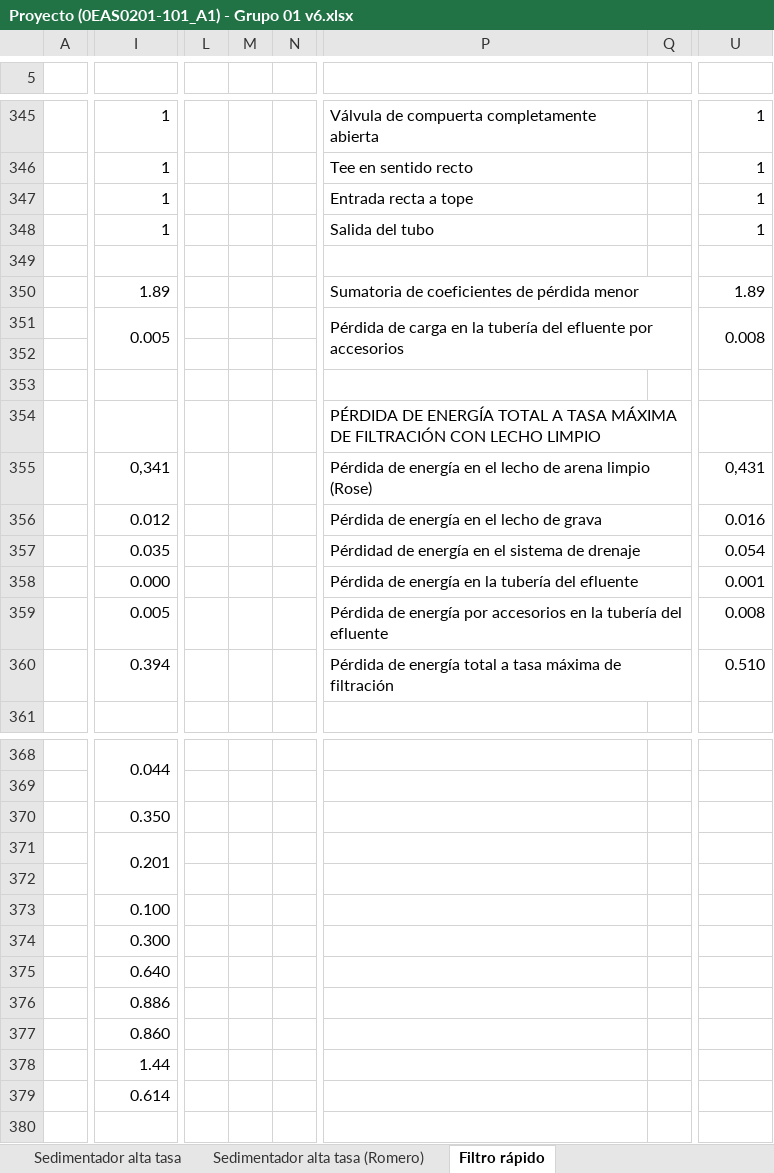
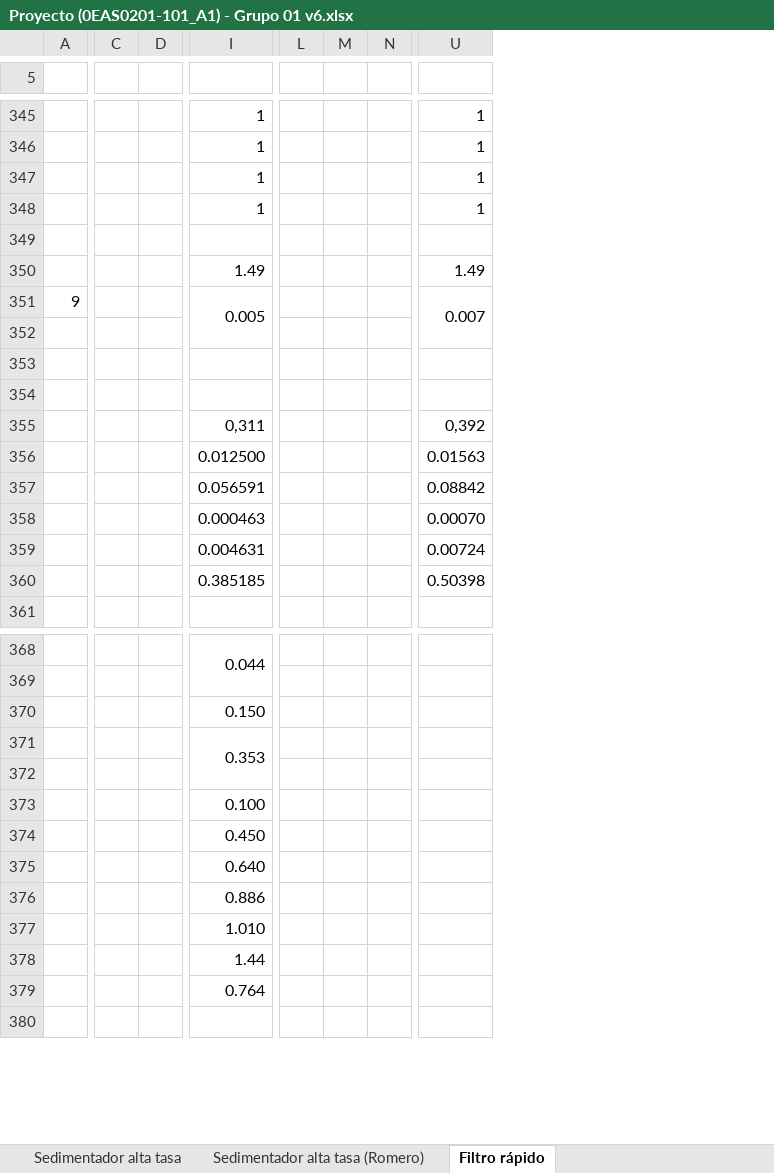
Before and after one commit to VR04/repoAguas, an Excel workbook: Excel/Proyecto (0EAS0201-101_A1) - Grupo 01 v6.xlsx, sheet Filtro rápido, drawn as a sheet; only a part is shown, gaps mark what is left out; values as stored, in another font and other column widths than the file's, no cell formats; charts and pictures and conditional formats not drawn; removed rows and columns are numbered as before the commit, all else as after; the diff covers the shown part only; the diff names each change by its address in the sheet, - before the commit and + after, or states it on an @@ line.

```diff
--- a/Excel/Proyecto (0EAS0201-101_A1) - Grupo 01 v6.xlsx (sheet Filtro rápido)
+++ b/Excel/Proyecto (0EAS0201-101_A1) - Grupo 01 v6.xlsx (sheet Filtro rápido)
-column A, empty
+column A, row 351: 9
@@ column C unhidden, empty @@
@@ column D unhidden, empty @@
-column L, empty
-column M, empty
-column N, empty
+column L, empty
+column M, empty
+column N, empty
-column P, rows 345-360: Válvula de compuerta completamente abierta | Tee en sentido recto | Entrada recta a tope | Salida del tubo |  | Sumatoria de coeficientes de pérdida menor | Pérdida de carga en la tubería del efluente por accesorios |  |  | PÉRDIDA DE ENERGÍA TOTAL A TASA MÁXIMA DE FILTRACIÓN CON LECHO LIMPIO | Pérdida de energía en el lecho de arena limpio (Rose) | Pérdida de energía en el lecho de grava | Pérdidad de energía en el sistema de drenaje | Pérdida de energía en la tubería del efluente | Pérdida de energía por accesorios en la tubería del efluente | Pérdida de energía total a tasa máxima de filtración
-column Q, empty
-I350: 1.89
+I350: 1.49
-U350: 1.89
+U350: 1.49
-U351: 0.008
+U351: 0.007
-I355: 0,341
+I355: 0,311
-U355: 0,431
+U355: 0,392
-I356: 0.012
+I356: 0.012500
-U356: 0.016
+U356: 0.01563
-I357: 0.035
+I357: 0.056591
-U357: 0.054
+U357: 0.08842
-I358: 0.000
+I358: 0.000463
-U358: 0.001
+U358: 0.00070
-I359: 0.005
+I359: 0.004631
-U359: 0.008
+U359: 0.00724
-I360: 0.394
+I360: 0.385185
-U360: 0.510
+U360: 0.50398
-I370: 0.350
+I370: 0.150
-I371: 0.201
+I371: 0.353
-I374: 0.300
+I374: 0.450
-I377: 0.860
+I377: 1.010
-I379: 0.614
+I379: 0.764
```
Also changed, not shown: 1 added row, 1 removed row, 12 added columns, 10 removed columns, 122 edited cells and merged cells elsewhere in this sheet, cell formats, Excel/Proyecto (0EAS0201-101_A1) - Grupo 01 v5.xlsx, Excel/Proyecto (0EAS0201-101_A1) - Grupo 01.xlsx, 1 other file.
